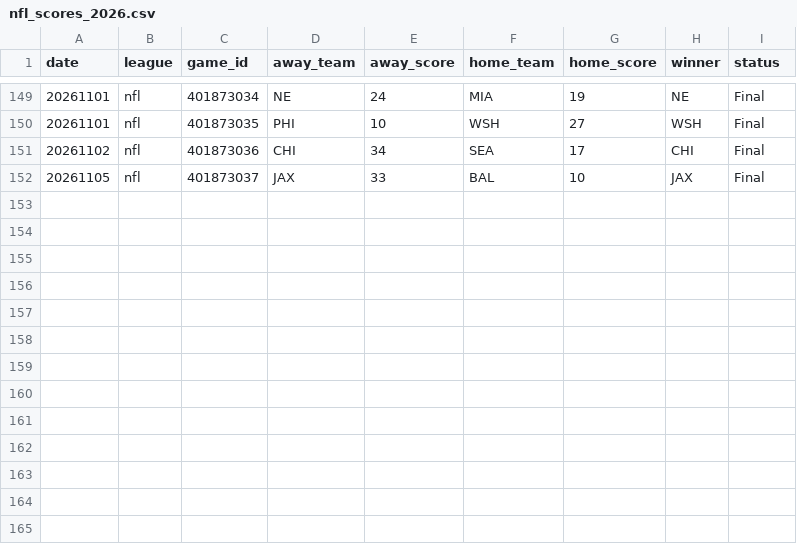
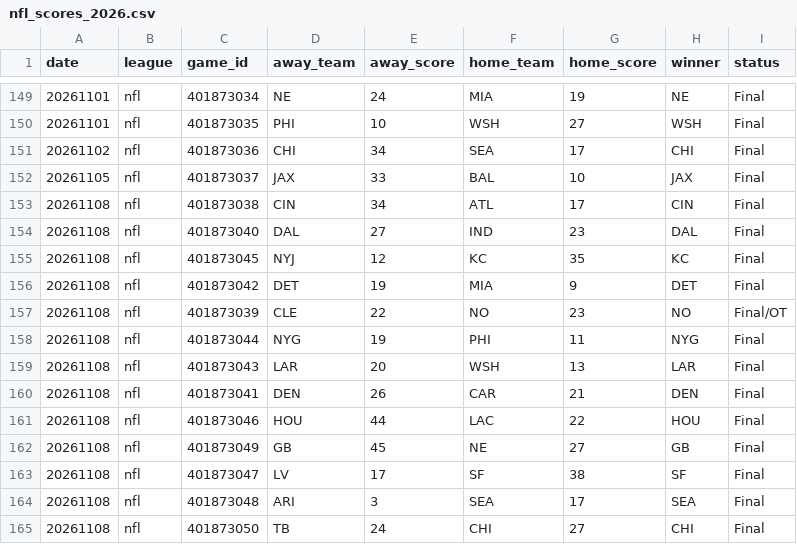
Before and after one commit to AlexJF12/sports-win-index, a CSV file: data/nfl/2026/nfl_scores_2026.csv, drawn as a sheet; only a part is shown, gaps mark what is left out.

```diff
--- a/data/nfl/2026/nfl_scores_2026.csv
+++ b/data/nfl/2026/nfl_scores_2026.csv
@@ -152 +152,14 @@ date,league,game_id,away_team,away_score,home_team,home_score,winner,status
 20261105,nfl,401873037,JAX,33,BAL,10,JAX,Final
+20261108,nfl,401873038,CIN,34,ATL,17,CIN,Final
+20261108,nfl,401873040,DAL,27,IND,23,DAL,Final
+20261108,nfl,401873045,NYJ,12,KC,35,KC,Final
+20261108,nfl,401873042,DET,19,MIA,9,DET,Final
+20261108,nfl,401873039,CLE,22,NO,23,NO,Final/OT
+20261108,nfl,401873044,NYG,19,PHI,11,NYG,Final
+20261108,nfl,401873043,LAR,20,WSH,13,LAR,Final
+20261108,nfl,401873041,DEN,26,CAR,21,DEN,Final
+20261108,nfl,401873046,HOU,44,LAC,22,HOU,Final
+20261108,nfl,401873049,GB,45,NE,27,GB,Final
+20261108,nfl,401873047,LV,17,SF,38,SF,Final
+20261108,nfl,401873048,ARI,3,SEA,17,SEA,Final
+20261108,nfl,401873050,TB,24,CHI,27,CHI,Final
```
Also changed, not shown: data/nba/2026/nba_scores_2026.csv, data/nhl/2026/nhl_scores_2026.csv, 11 other files.
